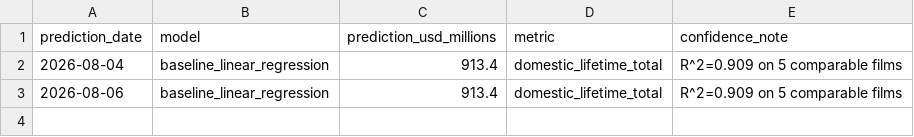
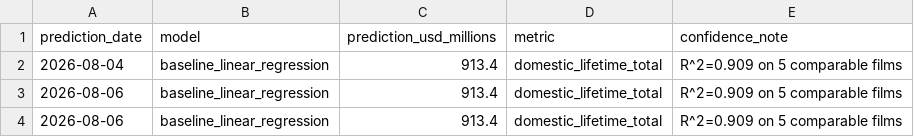
Before and after one commit to varunkumards337-arch/Live-spiderman-brand-new-day-2026-collections-project, a CSV file: predictions.csv, drawn as a sheet.

```diff
--- a/predictions.csv
+++ b/predictions.csv
@@ -3 +3,2 @@ prediction_date,model,prediction_usd_millions,metric,confidence_note
 2026-08-06,baseline_linear_regression,913.4,domestic_lifetime_total,R^2=0.909 on 5 comparable films
+2026-08-06,baseline_linear_regression,913.4,domestic_lifetime_total,R^2=0.909 on 5 comparable films
```
Also changed, not shown: 1 other file.
